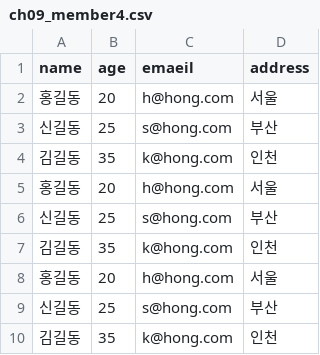
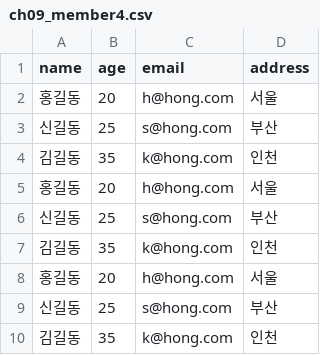
Before and after one commit to Whooahh/myspace, a CSV file: source/07_python/data/ch09_member4.csv, drawn as a sheet.

Commit message:
python

```diff
--- a/source/07_python/data/ch09_member4.csv
+++ b/source/07_python/data/ch09_member4.csv
@@ -1,2 +1,2 @@
-name,age,emaeil,address
+name,age,email,address
 홍길동,20,h@hong.com,서울
```
Also changed, not shown: 14 other files.
